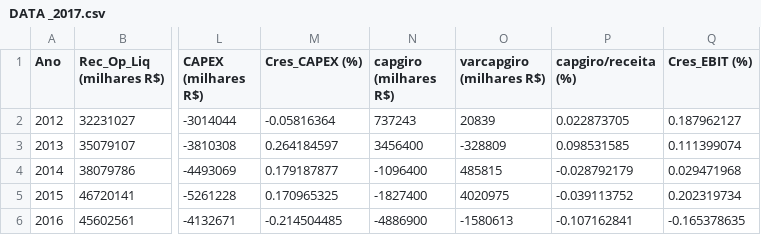
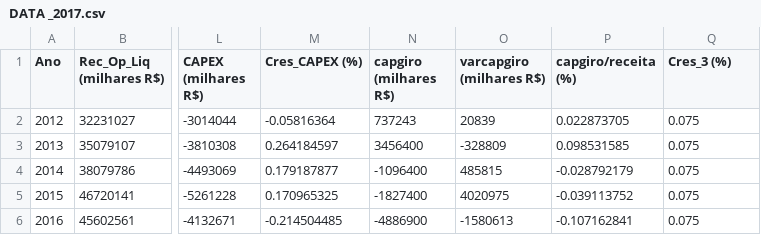
Before and after one commit to pedrogama/ValuationABEV3, a CSV file: DATA _2017.csv, drawn as a sheet; only a part is shown, gaps mark what is left out; the diff names each change by its address in the sheet, - before the commit and + after, or states it on an @@ line.

```diff
--- a/DATA _2017.csv
+++ b/DATA _2017.csv
-Q1: Cres_EBIT (%)
+Q1: Cres_3 (%)
-Q2 (Cres_3 (%)): 0.187962127
+Q2 (Cres_3 (%)): 0.075
-Q3 (Cres_3 (%)): 0.111399074
+Q3 (Cres_3 (%)): 0.075
-Q4 (Cres_3 (%)): 0.029471968
+Q4 (Cres_3 (%)): 0.075
-Q5 (Cres_3 (%)): 0.202319734
+Q5 (Cres_3 (%)): 0.075
-Q6 (Cres_3 (%)): -0.165378635
+Q6 (Cres_3 (%)): 0.075
```
Also changed, not shown: DATA _2018.csv, DATA _2019.csv, 2 other files.
